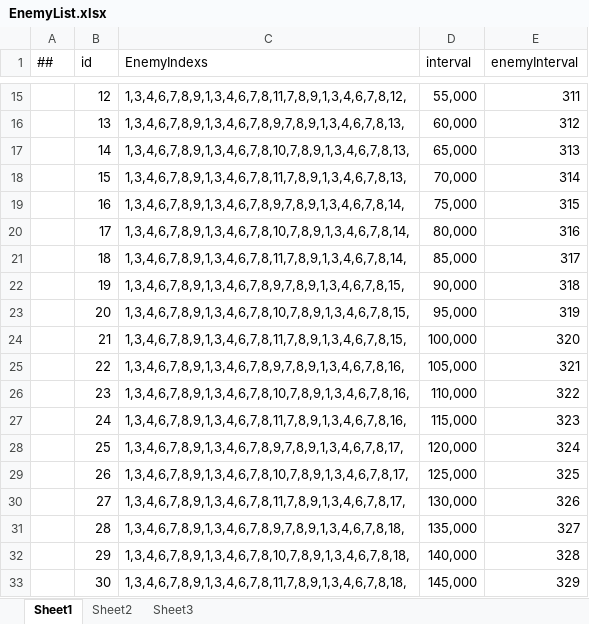
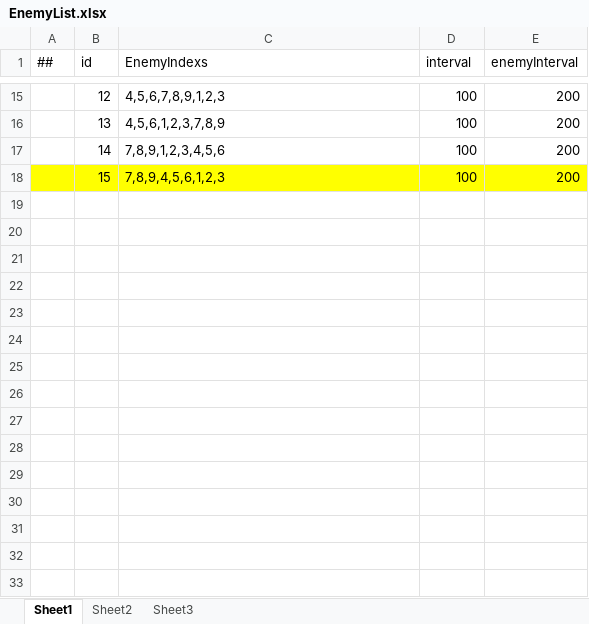
Before and after one commit to Eagle-Lai/FreeTower, an Excel workbook: Luaban/Config/Datas/EnemyList.xlsx, sheet Sheet1, drawn as a sheet; only a part is shown, gaps mark what is left out; values as stored, in another font and other column widths than the file's, no borders; the diff covers the shown part only; the diff names each change by its address in the sheet, - before the commit and + after, or states it on an @@ line.

```diff
--- a/Luaban/Config/Datas/EnemyList.xlsx (sheet Sheet1)
+++ b/Luaban/Config/Datas/EnemyList.xlsx (sheet Sheet1)
-C15 (EnemyIndexs): 1,3,4,6,7,8,9,1,3,4,6,7,8,11,7,8,9,1,3,4,6,7,8,12,
+C15 (EnemyIndexs): 4,5,6,7,8,9,1,2,3
-D15 (interval): 55,000
+D15 (interval): 100
-E15 (enemyInterval): 311
+E15 (enemyInterval): 200
-C16 (EnemyIndexs): 1,3,4,6,7,8,9,1,3,4,6,7,8,9,7,8,9,1,3,4,6,7,8,13,
+C16 (EnemyIndexs): 4,5,6,1,2,3,7,8,9
-D16 (interval): 60,000
+D16 (interval): 100
-E16 (enemyInterval): 312
+E16 (enemyInterval): 200
-C17 (EnemyIndexs): 1,3,4,6,7,8,9,1,3,4,6,7,8,10,7,8,9,1,3,4,6,7,8,13,
+C17 (EnemyIndexs): 7,8,9,1,2,3,4,5,6
-D17 (interval): 65,000
+D17 (interval): 100
-E17 (enemyInterval): 313
+E17 (enemyInterval): 200
-A18:E18 fill: none
+A18:E18 fill: #FFFF00
-C18 (EnemyIndexs): 1,3,4,6,7,8,9,1,3,4,6,7,8,11,7,8,9,1,3,4,6,7,8,13,
+C18 (EnemyIndexs): 7,8,9,4,5,6,1,2,3
-D18 (interval): 70,000
+D18 (interval): 100
-E18 (enemyInterval): 314
+E18 (enemyInterval): 200
-row 19:  | 16 | 1,3,4,6,7,8,9,1,3,4,6,7,8,9,7,8,9,1,3,4,6,7,8,14, | 75,000 | 315
-row 20:  | 17 | 1,3,4,6,7,8,9,1,3,4,6,7,8,10,7,8,9,1,3,4,6,7,8,14, | 80,000 | 316
-row 21:  | 18 | 1,3,4,6,7,8,9,1,3,4,6,7,8,11,7,8,9,1,3,4,6,7,8,14, | 85,000 | 317
-row 22:  | 19 | 1,3,4,6,7,8,9,1,3,4,6,7,8,9,7,8,9,1,3,4,6,7,8,15, | 90,000 | 318
-row 23:  | 20 | 1,3,4,6,7,8,9,1,3,4,6,7,8,10,7,8,9,1,3,4,6,7,8,15, | 95,000 | 319
-row 24:  | 21 | 1,3,4,6,7,8,9,1,3,4,6,7,8,11,7,8,9,1,3,4,6,7,8,15, | 100,000 | 320
-row 25:  | 22 | 1,3,4,6,7,8,9,1,3,4,6,7,8,9,7,8,9,1,3,4,6,7,8,16, | 105,000 | 321
-row 26:  | 23 | 1,3,4,6,7,8,9,1,3,4,6,7,8,10,7,8,9,1,3,4,6,7,8,16, | 110,000 | 322
-row 27:  | 24 | 1,3,4,6,7,8,9,1,3,4,6,7,8,11,7,8,9,1,3,4,6,7,8,16, | 115,000 | 323
-row 28:  | 25 | 1,3,4,6,7,8,9,1,3,4,6,7,8,9,7,8,9,1,3,4,6,7,8,17, | 120,000 | 324
-row 29:  | 26 | 1,3,4,6,7,8,9,1,3,4,6,7,8,10,7,8,9,1,3,4,6,7,8,17, | 125,000 | 325
-row 30:  | 27 | 1,3,4,6,7,8,9,1,3,4,6,7,8,11,7,8,9,1,3,4,6,7,8,17, | 130,000 | 326
-row 31:  | 28 | 1,3,4,6,7,8,9,1,3,4,6,7,8,9,7,8,9,1,3,4,6,7,8,18, | 135,000 | 327
-row 32:  | 29 | 1,3,4,6,7,8,9,1,3,4,6,7,8,10,7,8,9,1,3,4,6,7,8,18, | 140,000 | 328
-row 33:  | 30 | 1,3,4,6,7,8,9,1,3,4,6,7,8,11,7,8,9,1,3,4,6,7,8,18, | 145,000 | 329
```
Also changed, not shown: 7 removed rows and 32 edited cells elsewhere in this sheet, Luaban/Config/Datas/EnemyData.xlsx, Luaban/Config/Datas/RoundData.xlsx, 1 other file.
